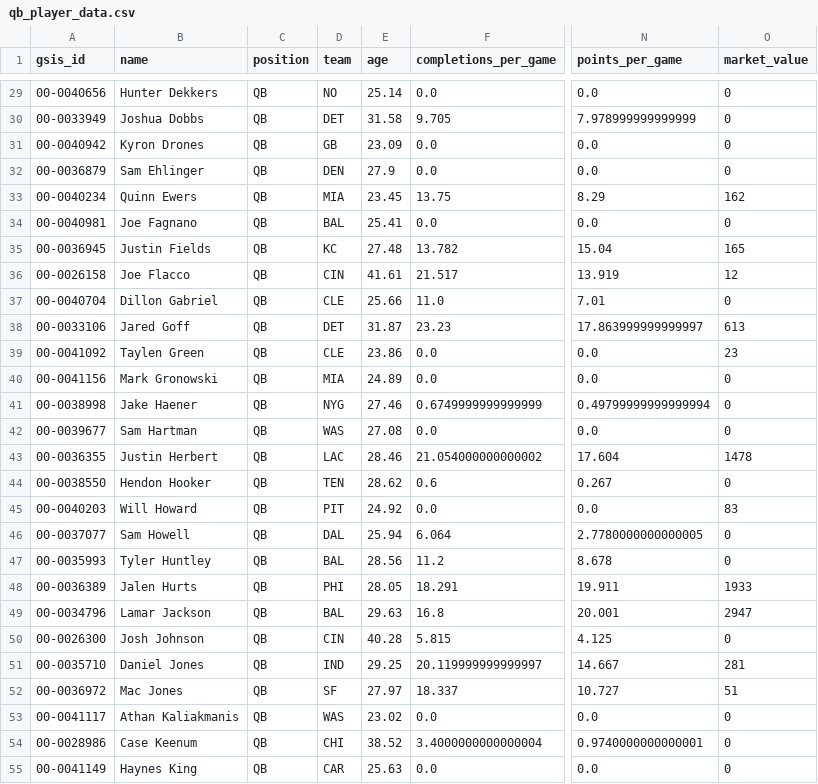
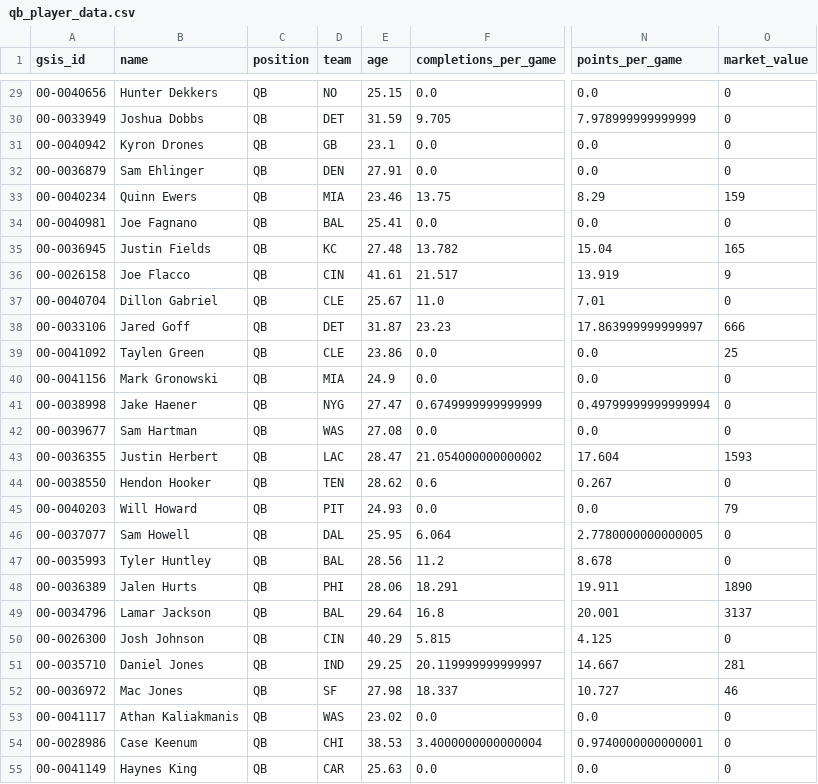
Before and after one commit to NarayanVenk/dynasty-trade-calculator, a CSV file: qb_player_data.csv, drawn as a sheet; only a part is shown, gaps mark what is left out; the diff covers the shown part only; the diff names each change by its address in the sheet, - before the commit and + after, or states it on an @@ line.

```diff
--- a/qb_player_data.csv
+++ b/qb_player_data.csv
-E29 (age): 25.14
+E29 (age): 25.15
-E30 (age): 31.58
+E30 (age): 31.59
-E31 (age): 23.09
+E31 (age): 23.1
-E32 (age): 27.9
+E32 (age): 27.91
-E33 (age): 23.45
+E33 (age): 23.46
-O33 (market_value): 162
+O33 (market_value): 159
-O36 (market_value): 12
+O36 (market_value): 9
-E37 (age): 25.66
+E37 (age): 25.67
-O38 (market_value): 613
+O38 (market_value): 666
-O39 (market_value): 23
+O39 (market_value): 25
-E40 (age): 24.89
+E40 (age): 24.9
-E41 (age): 27.46
+E41 (age): 27.47
-E43 (age): 28.46
+E43 (age): 28.47
-O43 (market_value): 1478
+O43 (market_value): 1593
-E45 (age): 24.92
+E45 (age): 24.93
-O45 (market_value): 83
+O45 (market_value): 79
-E46 (age): 25.94
+E46 (age): 25.95
-E48 (age): 28.05
+E48 (age): 28.06
-O48 (market_value): 1933
+O48 (market_value): 1890
-E49 (age): 29.63
+E49 (age): 29.64
-O49 (market_value): 2947
+O49 (market_value): 3137
-E50 (age): 40.28
+E50 (age): 40.29
-E52 (age): 27.97
+E52 (age): 27.98
-O52 (market_value): 51
+O52 (market_value): 46
-E54 (age): 38.52
+E54 (age): 38.53
```
Also changed, not shown: 91 edited cells elsewhere in this file, rb_player_data.csv, te_player_data.csv, 4 other files.
